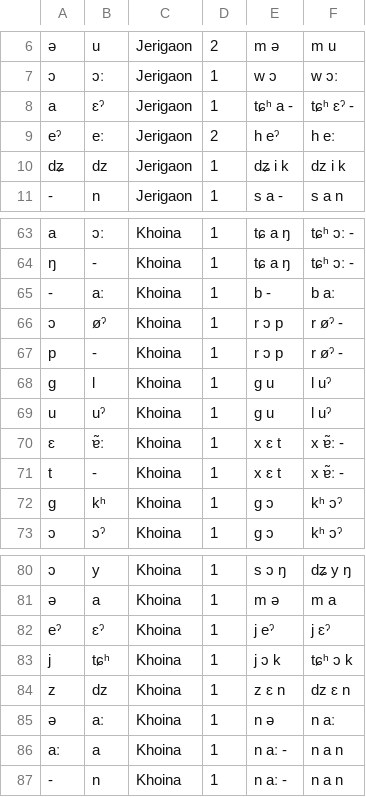
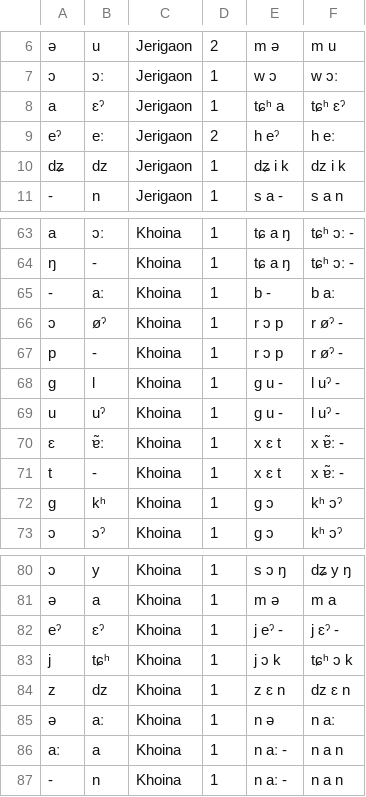
Before and after one commit to lingpy/prediction-study, a TSV file: results/errors.tsv, drawn as a sheet; only a part is shown, gaps mark what is left out; the diff names each change by its address in the sheet, - before the commit and + after, or states it on an @@ line.

```diff
--- a/results/errors.tsv
+++ b/results/errors.tsv
-E8: tɕʰ a -
+E8: tɕʰ a
-F8: tɕʰ ɛˀ -
+F8: tɕʰ ɛˀ
-E68:E69: g u
+E68:E69: g u -
-F68:F69: l uˀ
+F68:F69: l uˀ -
-E82: j eˀ
+E82: j eˀ -
-F82: j ɛˀ
+F82: j ɛˀ -
```
Also changed, not shown: 6 other files.
